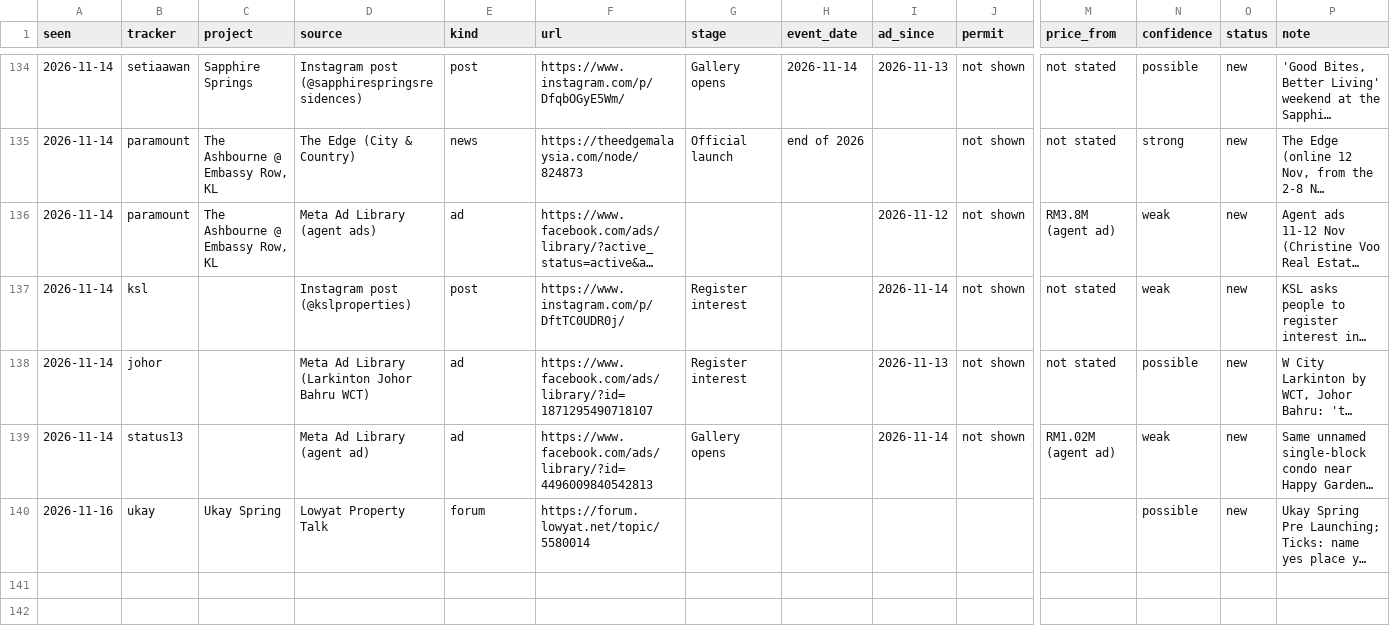
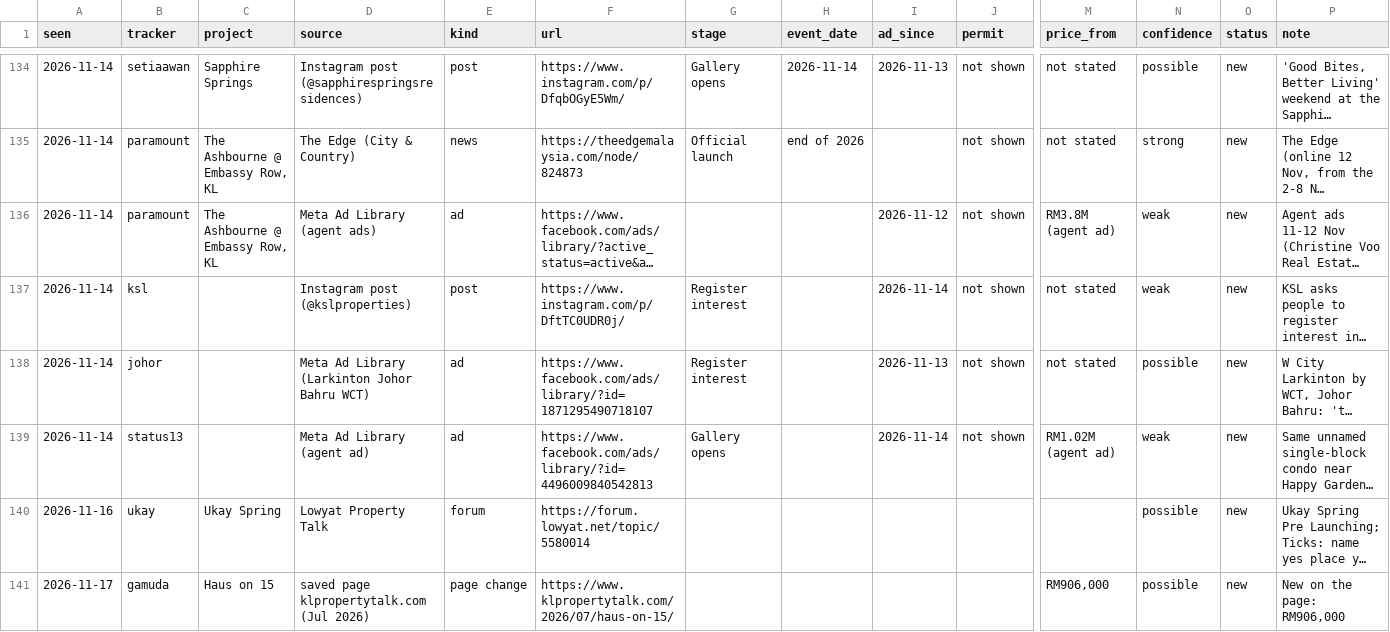
Before and after one commit to smtcu/teduh-tracker, a CSV file: data/prelaunch_finds.csv, drawn as a sheet; only a part is shown, gaps mark what is left out; long unchanged cells end in …; rows hold the shown columns only; the diff names each change by its address in the sheet, - before the commit and + after, or states it on an @@ line.

```diff
--- a/data/prelaunch_finds.csv
+++ b/data/prelaunch_finds.csv
+row 141: 2026-11-17 | gamuda | Haus on 15 | saved page klpropertytalk.com (Jul 2026) | page change | https://www.klpropertytalk.com/2026/07/haus-on-15/ |  |  |  |  | RM906,000 | possible | new | New on the page: RM906,000
```
Also changed, not shown: data/prelaunch_images.csv, data/prelaunch_runs.csv, 2 other files.
